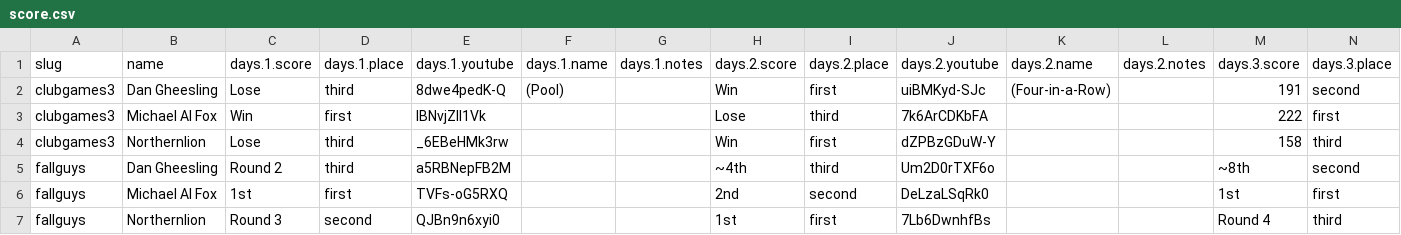
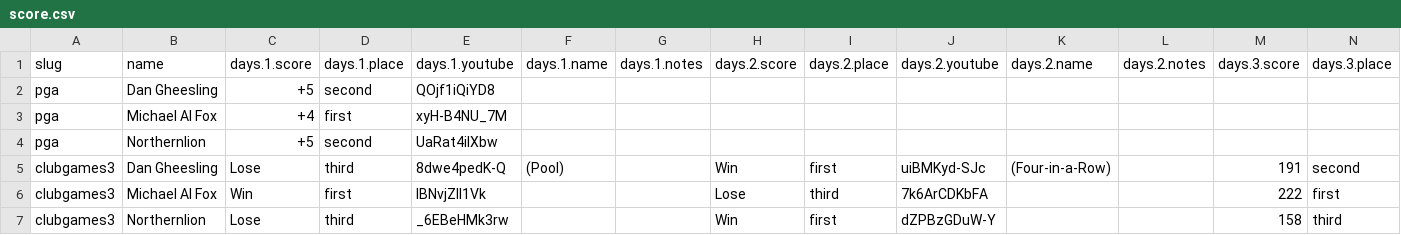
Before and after one commit to bcranton/goldengoblet.net, a CSV file: src/data/score.csv, drawn as a sheet; only a part is shown; the shorter side is filled out with more unchanged rows; rows hold the shown columns only; the diff names each change by its address in the sheet, - before the commit and + after, or states it on an @@ line.

Commit message:
score update

```diff
--- a/src/data/score.csv
+++ b/src/data/score.csv
+row 2: pga | Dan Gheesling | +5 | second | QOjf1iQiYD8
+row 3: pga | Michael Al Fox | +4 | first | xyH-B4NU_7M
+row 4: pga | Northernlion | +5 | second | UaRat4ilXbw
```
Also changed, not shown: src/data/games.csv, 1 other file.
